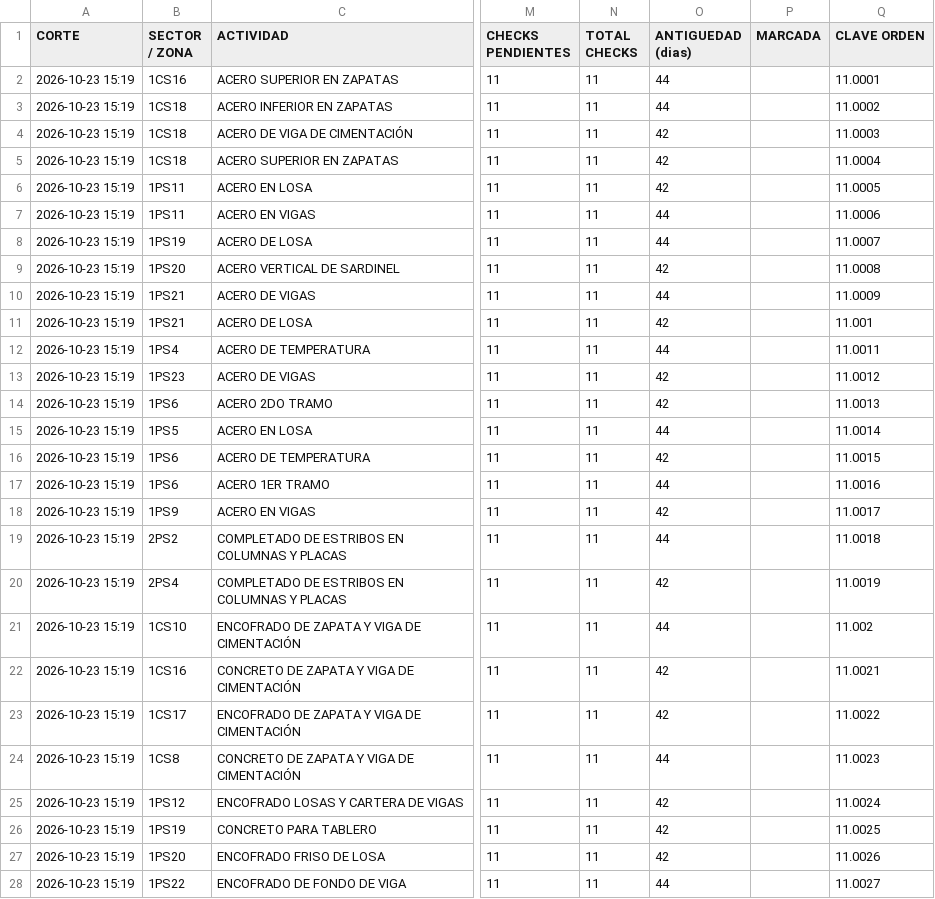
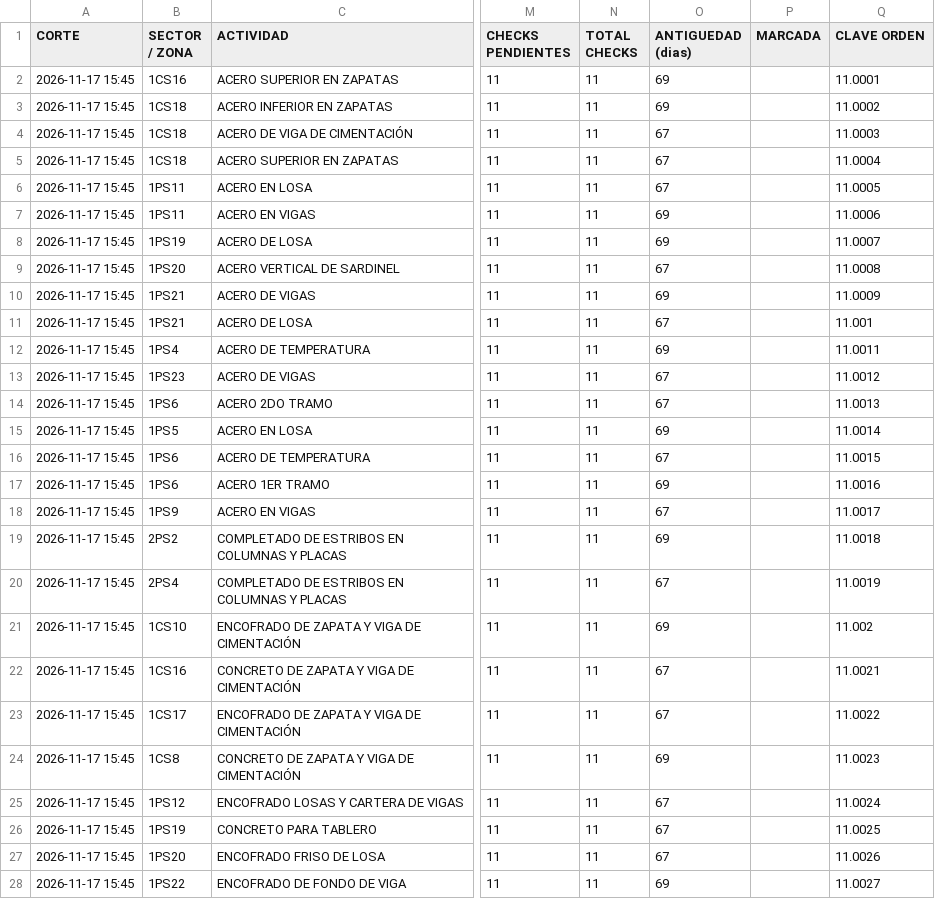
Before and after one commit to orlandodavidgutierreztomas-cyber/AUTOMATIZACION-TRELLO, a CSV file: reportes/ultimo.csv, drawn as a sheet; only a part is shown, gaps mark what is left out; the diff covers the shown part only; the diff names each change by its address in the sheet, - before the commit and + after, or states it on an @@ line.

```diff
--- a/reportes/ultimo.csv
+++ b/reportes/ultimo.csv
-A2:A28 (CORTE): 2026-10-23 15:19
+A2:A28 (CORTE): 2026-11-17 15:45
-O2:O3 (ANTIGUEDAD (dias)): 44
+O2:O3 (ANTIGUEDAD (dias)): 69
-O4:O6 (ANTIGUEDAD (dias)): 42
+O4:O6 (ANTIGUEDAD (dias)): 67
-O7:O8 (ANTIGUEDAD (dias)): 44
+O7:O8 (ANTIGUEDAD (dias)): 69
-O9 (ANTIGUEDAD (dias)): 42
+O9 (ANTIGUEDAD (dias)): 67
-O10 (ANTIGUEDAD (dias)): 44
+O10 (ANTIGUEDAD (dias)): 69
-O11 (ANTIGUEDAD (dias)): 42
+O11 (ANTIGUEDAD (dias)): 67
-O12 (ANTIGUEDAD (dias)): 44
+O12 (ANTIGUEDAD (dias)): 69
-O13:O14 (ANTIGUEDAD (dias)): 42
+O13:O14 (ANTIGUEDAD (dias)): 67
-O15 (ANTIGUEDAD (dias)): 44
+O15 (ANTIGUEDAD (dias)): 69
-O16 (ANTIGUEDAD (dias)): 42
+O16 (ANTIGUEDAD (dias)): 67
-O17 (ANTIGUEDAD (dias)): 44
+O17 (ANTIGUEDAD (dias)): 69
-O18 (ANTIGUEDAD (dias)): 42
+O18 (ANTIGUEDAD (dias)): 67
-O19 (ANTIGUEDAD (dias)): 44
+O19 (ANTIGUEDAD (dias)): 69
-O20 (ANTIGUEDAD (dias)): 42
+O20 (ANTIGUEDAD (dias)): 67
-O21 (ANTIGUEDAD (dias)): 44
+O21 (ANTIGUEDAD (dias)): 69
-O22:O23 (ANTIGUEDAD (dias)): 42
+O22:O23 (ANTIGUEDAD (dias)): 67
-O24 (ANTIGUEDAD (dias)): 44
+O24 (ANTIGUEDAD (dias)): 69
-O25:O27 (ANTIGUEDAD (dias)): 42
+O25:O27 (ANTIGUEDAD (dias)): 67
-O28 (ANTIGUEDAD (dias)): 44
+O28 (ANTIGUEDAD (dias)): 69
```
Also changed, not shown: 42 edited cells elsewhere in this file, 1 other file.
